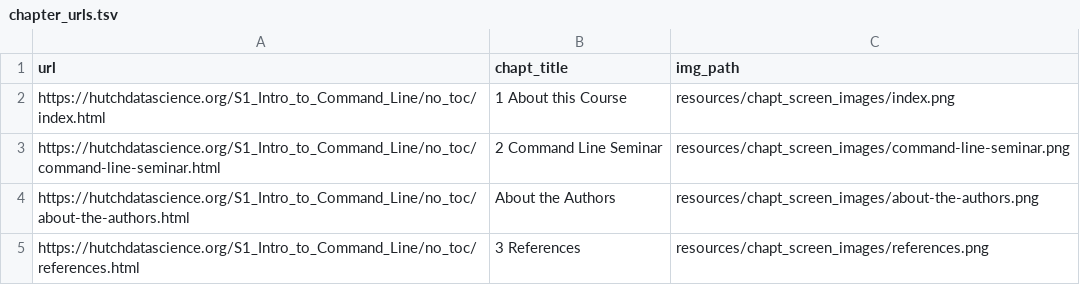
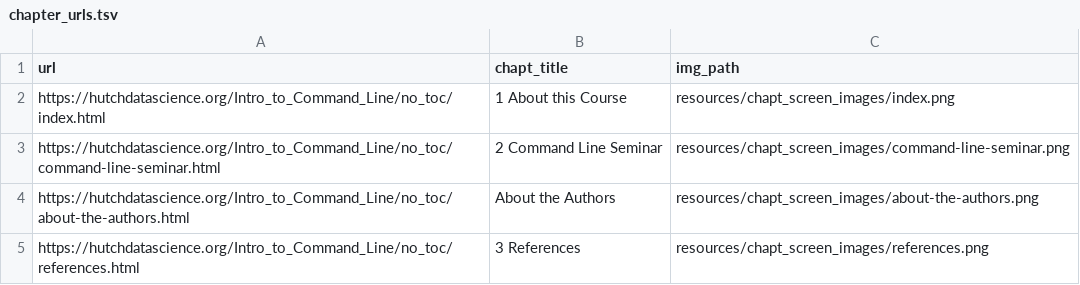
Before and after one commit to fhdsl/Intro_to_Command_Line, a TSV file: resources/chapt_screen_images/chapter_urls.tsv, drawn as a sheet.

```diff
--- a/resources/chapt_screen_images/chapter_urls.tsv
+++ b/resources/chapt_screen_images/chapter_urls.tsv
@@ -1,5 +1,5 @@
 url	chapt_title	img_path
-https://hutchdatascience.org/S1_Intro_to_Command_Line/no_toc/index.html	1 About this Course	resources/chapt_screen_images/index.png
-https://hutchdatascience.org/S1_Intro_to_Command_Line/no_toc/command-line-seminar.html	2 Command Line Seminar	resources/chapt_screen_images/command-line-seminar.png
-https://hutchdatascience.org/S1_Intro_to_Command_Line/no_toc/about-the-authors.html	About the Authors	resources/chapt_screen_images/about-the-authors.png
-https://hutchdatascience.org/S1_Intro_to_Command_Line/no_toc/references.html	3 References	resources/chapt_screen_images/references.png
+https://hutchdatascience.org/Intro_to_Command_Line/no_toc/index.html	1 About this Course	resources/chapt_screen_images/index.png
+https://hutchdatascience.org/Intro_to_Command_Line/no_toc/command-line-seminar.html	2 Command Line Seminar	resources/chapt_screen_images/command-line-seminar.png
+https://hutchdatascience.org/Intro_to_Command_Line/no_toc/about-the-authors.html	About the Authors	resources/chapt_screen_images/about-the-authors.png
+https://hutchdatascience.org/Intro_to_Command_Line/no_toc/references.html	3 References	resources/chapt_screen_images/references.png
```
Also changed, not shown: 10 other files.
